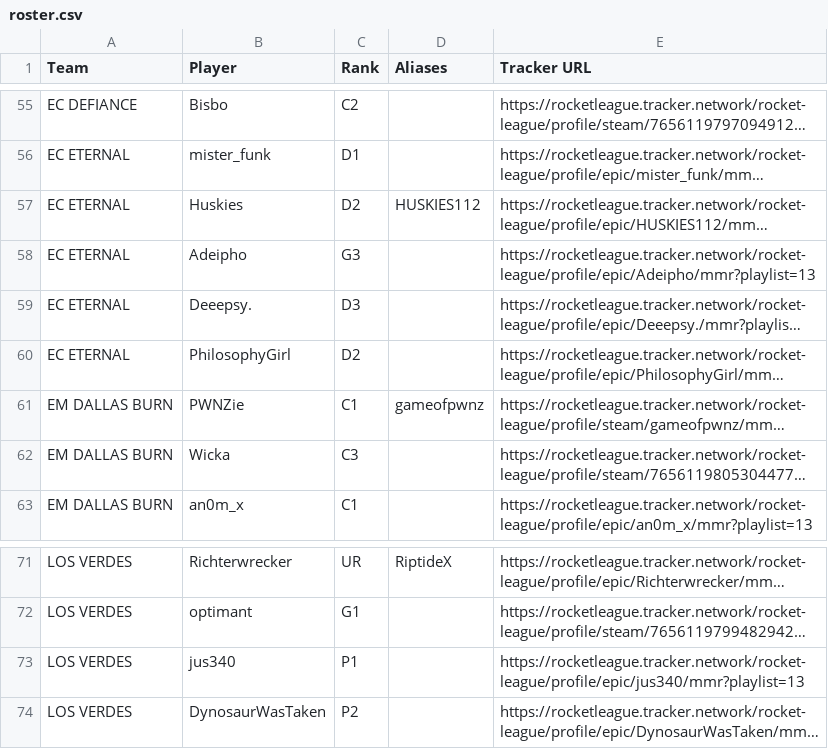
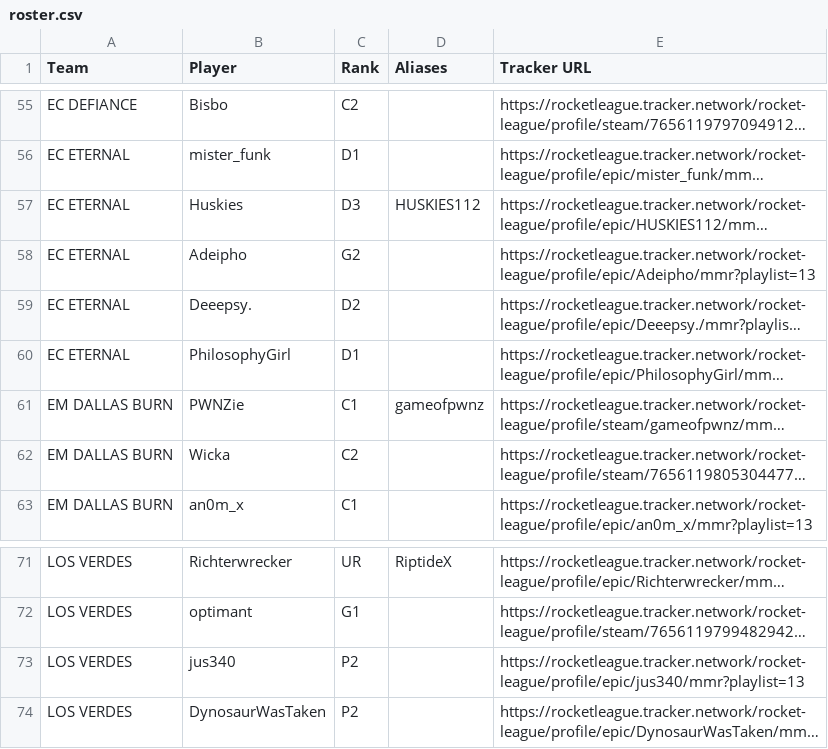
Before and after one commit to ToadDeath/Rocket-League-Stats, a CSV file: data/roster.csv, drawn as a sheet; only a part is shown, gaps mark what is left out; long unchanged cells end in …; the diff covers the shown part only; the diff names each change by its address in the sheet, - before the commit and + after, or states it on an @@ line.

```diff
--- a/data/roster.csv
+++ b/data/roster.csv
-C57 (Rank): D2
+C57 (Rank): D3
-C58 (Rank): G3
+C58 (Rank): G2
-C59 (Rank): D3
+C59 (Rank): D2
-C60 (Rank): D2
+C60 (Rank): D1
-C62 (Rank): C3
+C62 (Rank): C2
-C73 (Rank): P1
+C73 (Rank): P2
```
Also changed, not shown: 13 edited cells elsewhere in this file.
